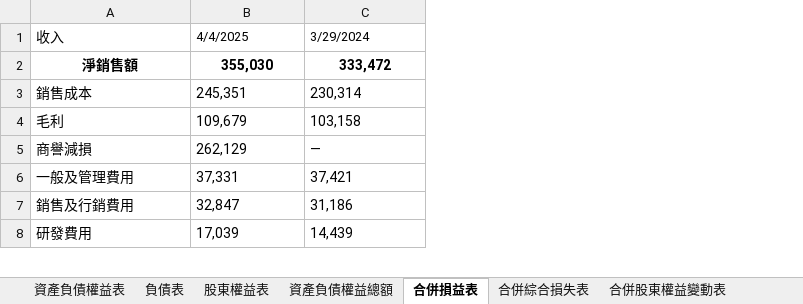
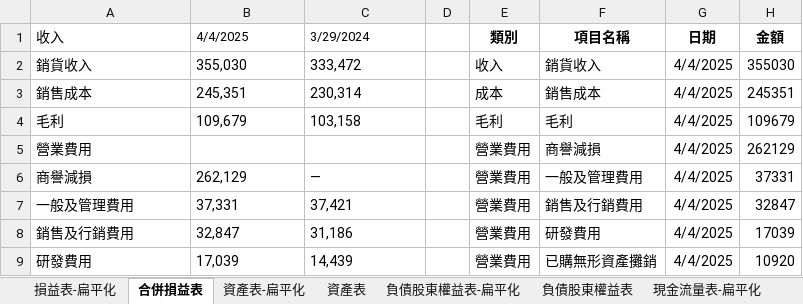
Before and after one commit to cindy7611256/financial_analysis, an Excel workbook: Fox財報資料_整理版_中.xlsx, sheet 合併損益表, drawn as a sheet; only a part is shown; values as stored, in another font and other column widths than the file's, no borders; addresses are those after the commit; the diff covers the shown part only; the diff names each change by its address in the sheet, - before the commit and + after, or states it on an @@ line.

```diff
--- a/Fox財報資料_整理版_中.xlsx (sheet 合併損益表)
+++ b/Fox財報資料_整理版_中.xlsx (sheet 合併損益表)
-sheet tab: 資產負債權益表
+sheet tab: 資產表
-sheet tab: 負債表
+sheet tab: 負債股東權益表
-sheet tab: 股東權益表
+sheet tab: 損益表-扁平化
+sheet tab: 資產表-扁平化
+sheet tab: 負債股東權益表-扁平化
+sheet tab: 現金流量表-扁平化
@@ sheet tab order changed: 損益表-扁平化 | 合併損益表 | 資產表-扁平化 | 資產表 | 負債股東權益表-扁平化 | 負債股東權益表 | 現金流量表-扁平化 @@
+column D, empty
+column E (類別), rows 2-4: 收入 | 成本 | 毛利; rows 6-9: all 營業費用
+column F (項目名稱), rows 2-4: 銷貨收入 | 銷售成本 | 毛利; rows 6-9: 一般及管理費用 | 銷售及行銷費用 | 研發費用 | 已購無形資產攤銷
+column G (日期), rows 2-4: all 4/4/2025; rows 6-9: all 4/4/2025
+column H (金額), rows 2-4: 355030 | 245351 | 109679; rows 6-9: 37331 | 32847 | 17039 | 10920
-A2 (收入): 淨銷售額
+A2 (收入): 銷貨收入
@@ A2:C2 bold: on → off, alignment: center → left @@
+row 5: 營業費用 |  |  |  | 營業費用 | 商譽減損 | 4/4/2025 | 262129
```
Also changed, not shown: 20 added rows elsewhere in this sheet, sheet 合併現金流量表, sheet 負債股東權益表, sheet 資產表, sheet 資產負債權益總額, other sheet tabs, 1 other file.
